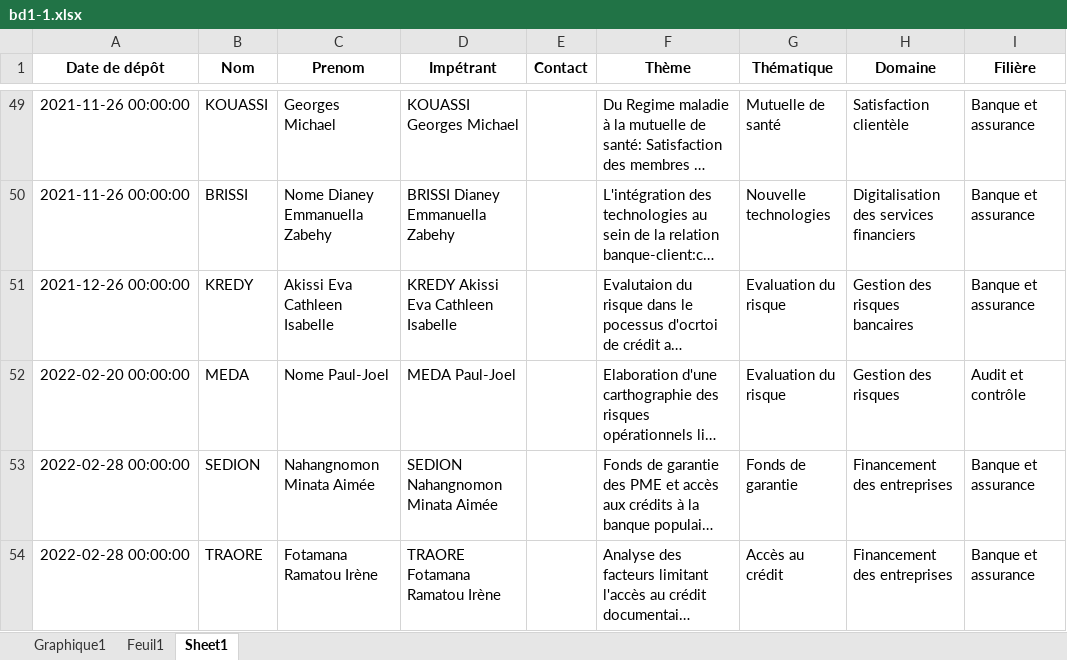
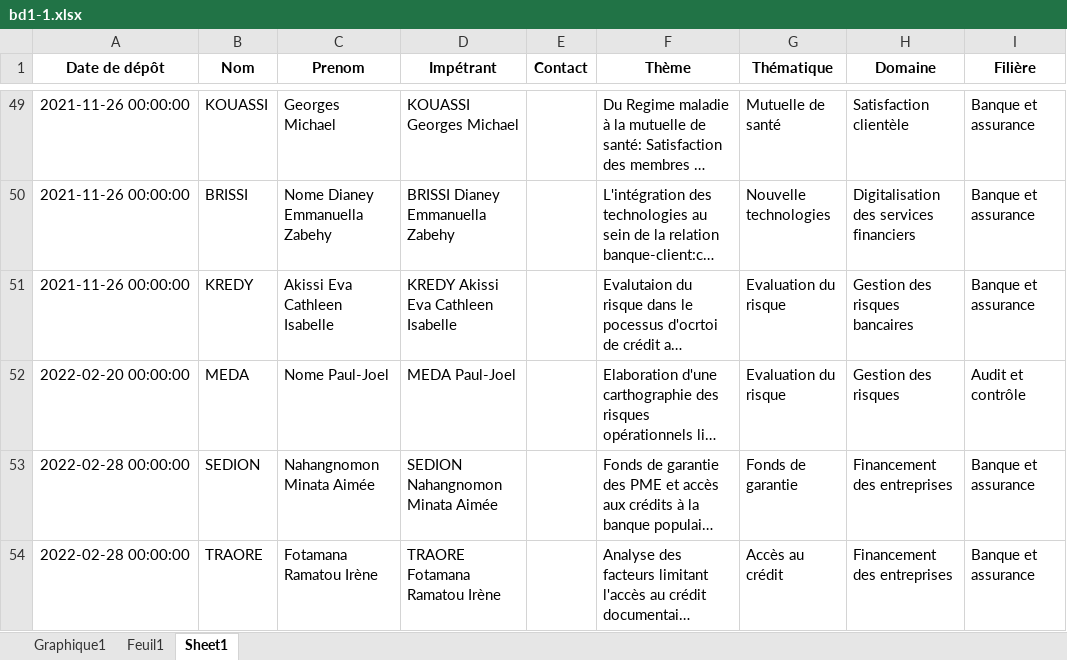
Before and after one commit to Migthyvan/Pere_kpoda, an Excel workbook: bd1-1.xlsx, sheet Sheet1, drawn as a sheet; only a part is shown, gaps mark what is left out; long unchanged cells end in …; values as stored, in another font and other column widths than the file's, no borders; the diff names each change by its address in the sheet, - before the commit and + after, or states it on an @@ line.

Commit message:
22H40

```diff
--- a/bd1-1.xlsx (sheet Sheet1)
+++ b/bd1-1.xlsx (sheet Sheet1)
-A51 (Date de dépôt): 2021-12-26 00:00:00
+A51 (Date de dépôt): 2021-11-26 00:00:00
```
